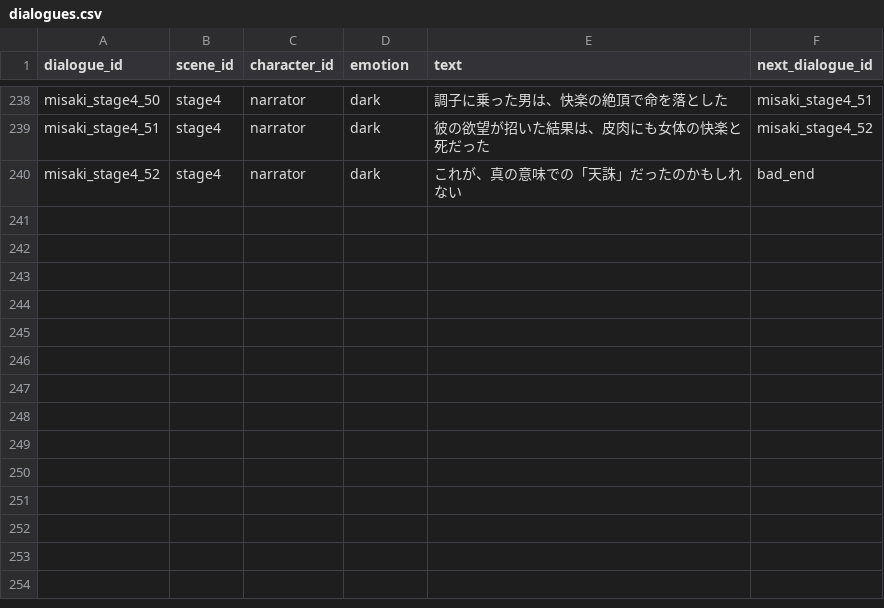
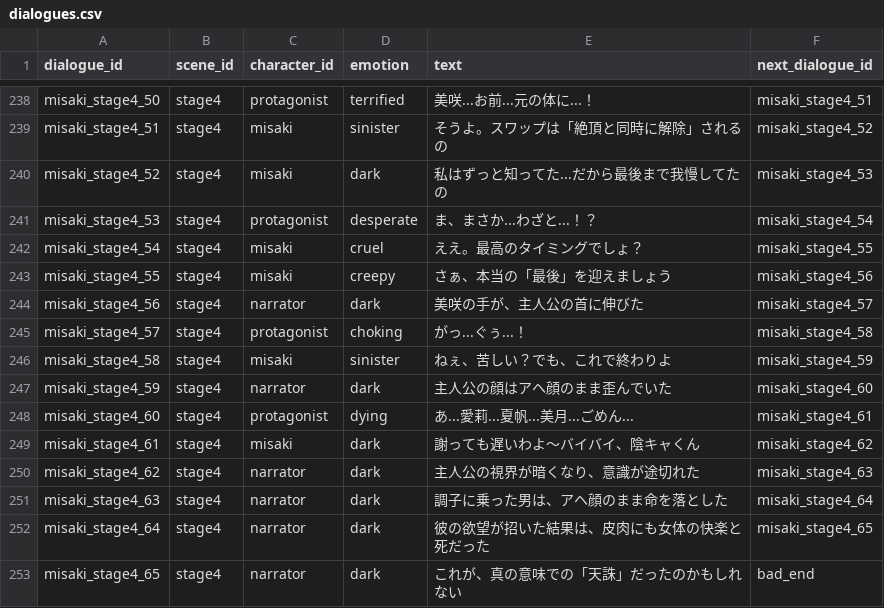
Before and after one commit to daisukeman32/Shanghai-swap, a CSV file: public/data/dialogues.csv, drawn as a sheet; only a part is shown, gaps mark what is left out; the diff covers the shown part only; the diff names each change by its address in the sheet, - before the commit and + after, or states it on an @@ line.

```diff
--- a/public/data/dialogues.csv
+++ b/public/data/dialogues.csv
-C238 (character_id): narrator
+C238 (character_id): protagonist
-D238 (emotion): dark
+D238 (emotion): terrified
-E238 (text): 調子に乗った男は、快楽の絶頂で命を落とした
+E238 (text): 美咲...お前...元の体に...！
-C239:C240 (character_id): narrator
+C239:C240 (character_id): misaki
-D239 (emotion): dark
+D239 (emotion): sinister
-E239 (text): 彼の欲望が招いた結果は、皮肉にも女体の快楽と死だった
+E239 (text): そうよ。スワップは「絶頂と同時に解除」されるの
-E240 (text): これが、真の意味での「天誅」だったのかもしれない
+E240 (text): 私はずっと知ってた...だから最後まで我慢してたの
-F240 (next_dialogue_id): bad_end
+F240 (next_dialogue_id): misaki_stage4_53
+row 241: misaki_stage4_53 | stage4 | protagonist | desperate | ま、まさか...わざと...！？ | misaki_stage4_54
+row 242: misaki_stage4_54 | stage4 | misaki | cruel | ええ。最高のタイミングでしょ？ | misaki_stage4_55
+row 243: misaki_stage4_55 | stage4 | misaki | creepy | さぁ、本当の「最後」を迎えましょう | misaki_stage4_56
+row 244: misaki_stage4_56 | stage4 | narrator | dark | 美咲の手が、主人公の首に伸びた | misaki_stage4_57
+row 245: misaki_stage4_57 | stage4 | protagonist | choking | がっ...ぐぅ...！ | misaki_stage4_58
+row 246: misaki_stage4_58 | stage4 | misaki | sinister | ねぇ、苦しい？でも、これで終わりよ | misaki_stage4_59
+row 247: misaki_stage4_59 | stage4 | narrator | dark | 主人公の顔はアヘ顔のまま歪んでいた | misaki_stage4_60
+row 248: misaki_stage4_60 | stage4 | protagonist | dying | あ...愛莉...夏帆...美月...ごめん... | misaki_stage4_61
+row 249: misaki_stage4_61 | stage4 | misaki | dark | 謝っても遅いわよ〜バイバイ、陰キャくん | misaki_stage4_62
+row 250: misaki_stage4_62 | stage4 | narrator | dark | 主人公の視界が暗くなり、意識が途切れた | misaki_stage4_63
+row 251: misaki_stage4_63 | stage4 | narrator | dark | 調子に乗った男は、アヘ顔のまま命を落とした | misaki_stage4_64
+row 252: misaki_stage4_64 | stage4 | narrator | dark | 彼の欲望が招いた結果は、皮肉にも女体の快楽と死だった | misaki_stage4_65
+row 253: misaki_stage4_65 | stage4 | narrator | dark | これが、真の意味での「天誅」だったのかもしれない | bad_end
```
Also changed, not shown: 62 edited cells elsewhere in this file.
